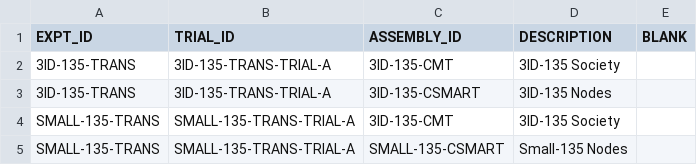
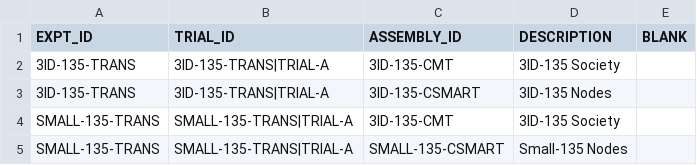
Before and after one commit to codeaudit/cougaar-csmart, a CSV file: csmart/data/cmt/data/V3_EXPT_TRIAL_ASSEMBLY.csv, drawn as a sheet.

Commit message:
Fixed TRIAL_ID primary key.

```diff
--- a/csmart/data/cmt/data/V3_EXPT_TRIAL_ASSEMBLY.csv
+++ b/csmart/data/cmt/data/V3_EXPT_TRIAL_ASSEMBLY.csv
@@ -1,5 +1,5 @@
 EXPT_ID,TRIAL_ID,ASSEMBLY_ID,DESCRIPTION,BLANK
-3ID-135-TRANS,3ID-135-TRANS-TRIAL-A,3ID-135-CMT,3ID-135 Society,
-3ID-135-TRANS,3ID-135-TRANS-TRIAL-A,3ID-135-CSMART,3ID-135 Nodes,
-SMALL-135-TRANS,SMALL-135-TRANS-TRIAL-A,3ID-135-CMT,3ID-135 Society,
-SMALL-135-TRANS,SMALL-135-TRANS-TRIAL-A,SMALL-135-CSMART,Small-135 Nodes,
+3ID-135-TRANS,3ID-135-TRANS|TRIAL-A,3ID-135-CMT,3ID-135 Society,
+3ID-135-TRANS,3ID-135-TRANS|TRIAL-A,3ID-135-CSMART,3ID-135 Nodes,
+SMALL-135-TRANS,SMALL-135-TRANS|TRIAL-A,3ID-135-CMT,3ID-135 Society,
+SMALL-135-TRANS,SMALL-135-TRANS|TRIAL-A,SMALL-135-CSMART,Small-135 Nodes,
```
Also changed, not shown: 1 other file.
